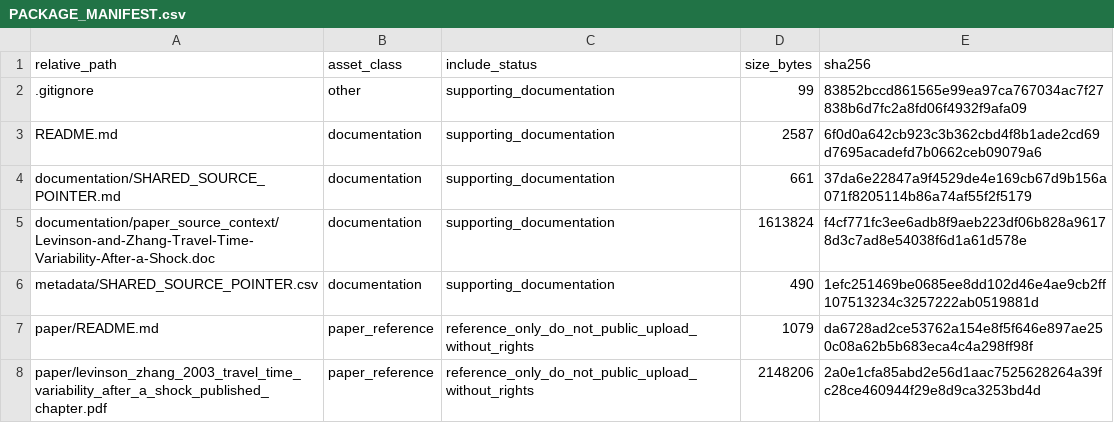
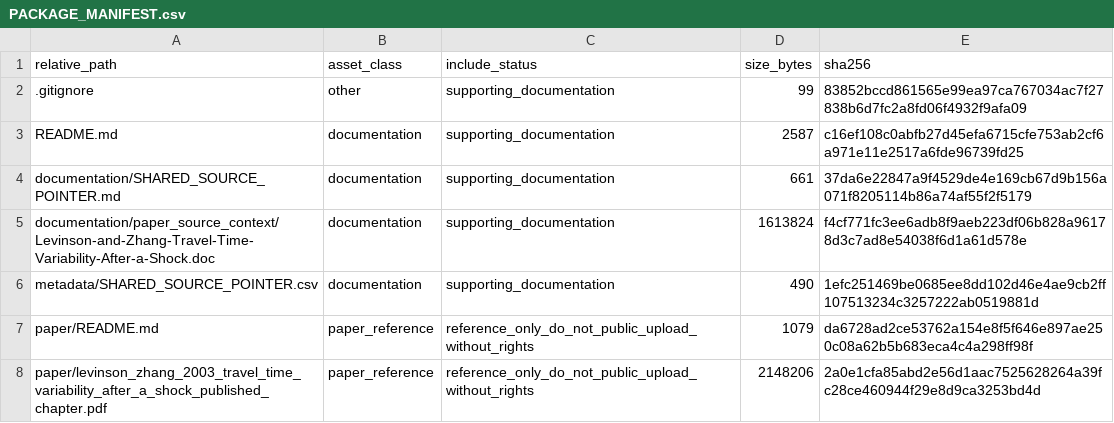
Before and after one commit to dlevinson/paper-2003-07-travel-time-variability-after-a-shock-twin-cities-ramp-meter-shut-off-chapter, a CSV file: PACKAGE_MANIFEST.csv, drawn as a sheet.

Commit message:
Prepare public package snapshot

```diff
--- a/PACKAGE_MANIFEST.csv
+++ b/PACKAGE_MANIFEST.csv
@@ -2,3 +2,3 @@ relative_path,asset_class,include_status,size_bytes,sha256
 .gitignore,other,supporting_documentation,99,83852bccd861565e99ea97ca767034ac7f27838b6d7fc2a8fd06f4932f9afa09
-README.md,documentation,supporting_documentation,2587,6f0d0a642cb923c3b362cbd4f8b1ade2cd69d7695acadefd7b0662ceb09079a6
+README.md,documentation,supporting_documentation,2587,c16ef108c0abfb27d45efa6715cfe753ab2cf6a971e11e2517a6fde96739fd25
 documentation/SHARED_SOURCE_POINTER.md,documentation,supporting_documentation,661,37da6e22847a9f4529de4e169cb67d9b156a071f8205114b86a74af55f2f5179
```
Also changed, not shown: 3 other files.
